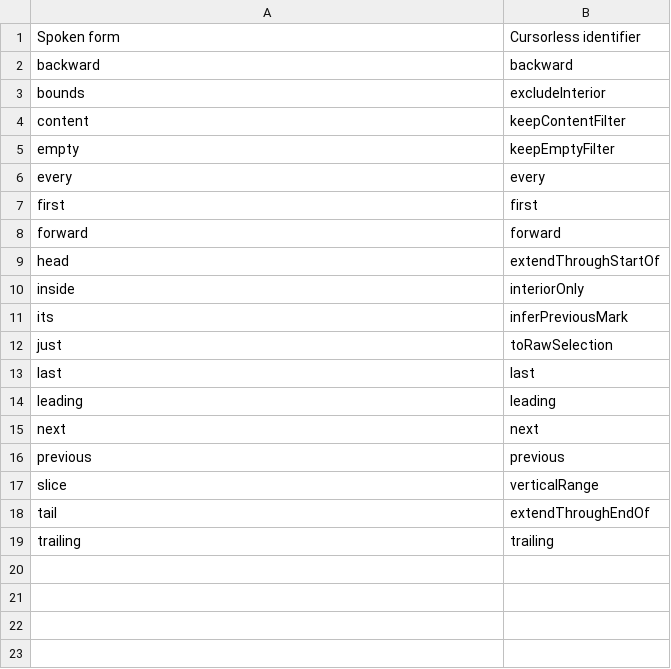
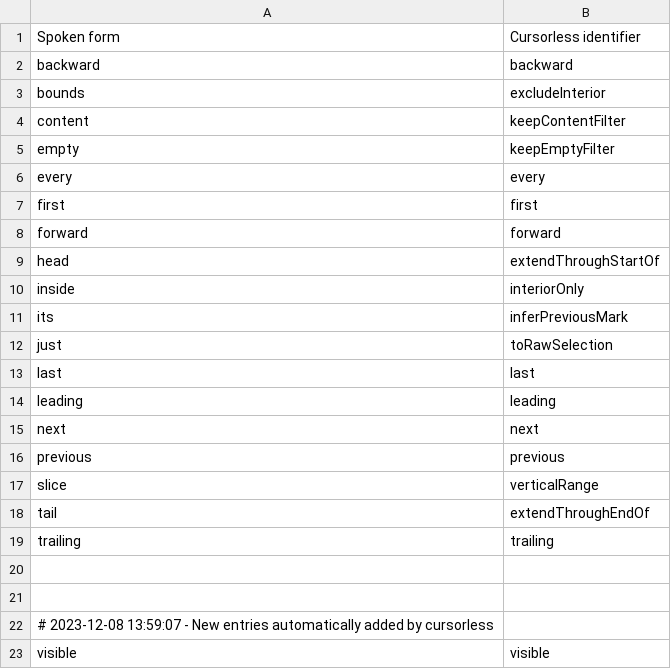
Before and after one commit to baltazarortiz/talon_user, a CSV file: cursorless-settings/modifiers.csv, drawn as a sheet; the diff names each change by its address in the sheet, - before the commit and + after, or states it on an @@ line.

```diff
--- a/cursorless-settings/modifiers.csv
+++ b/cursorless-settings/modifiers.csv
+row 20: (empty)
+row 21: (empty)
+row 22: # 2023-12-08 13:59:07 - New entries automatically added by cursorless
+row 23: visible | visible
```
Also changed, not shown: cursorless-settings/actions.csv, 3 other files.
